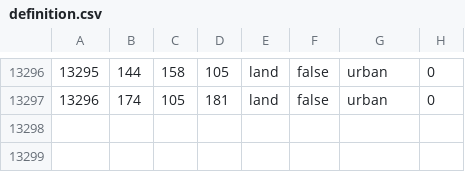
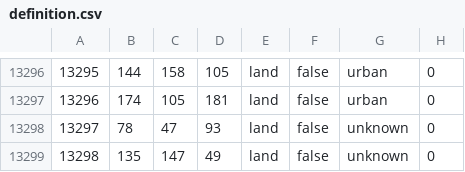
Before and after one commit to Siegfriedolin/the-information-age, a CSV file: map/definition.csv, drawn as a sheet; only a part is shown, gaps mark what is left out; the diff names each change by its address in the sheet, - before the commit and + after, or states it on an @@ line.

```diff
--- a/map/definition.csv
+++ b/map/definition.csv
+row 13298: 13297 | 78 | 47 | 93 | land | false | unknown | 0
+row 13299: 13298 | 135 | 147 | 49 | land | false | unknown | 0
```
Also changed, not shown: 18 other files.
